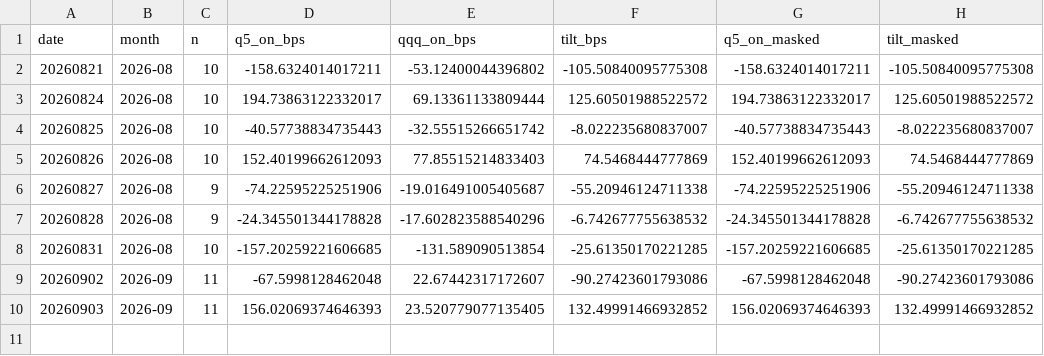
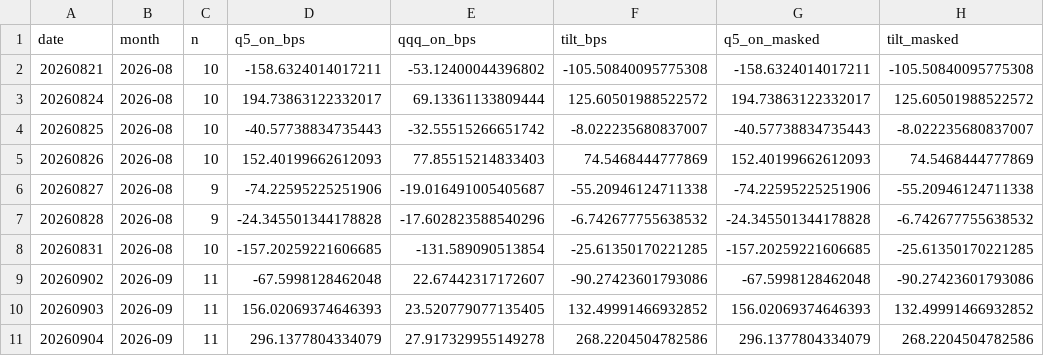
Before and after one commit to BDR-Pro/qqq-microstructure, a CSV file: reports/xsec_paper_daily.csv, drawn as a sheet.

```diff
--- a/reports/xsec_paper_daily.csv
+++ b/reports/xsec_paper_daily.csv
@@ -10 +10,2 @@ date,month,n,q5_on_bps,qqq_on_bps,tilt_bps,q5_on_masked,tilt_masked
 20260903,2026-09,11,156.02069374646393,23.520779077135405,132.49991466932852,156.02069374646393,132.49991466932852
+20260904,2026-09,11,296.1377804334079,27.917329955149278,268.2204504782586,296.1377804334079,268.2204504782586
```
